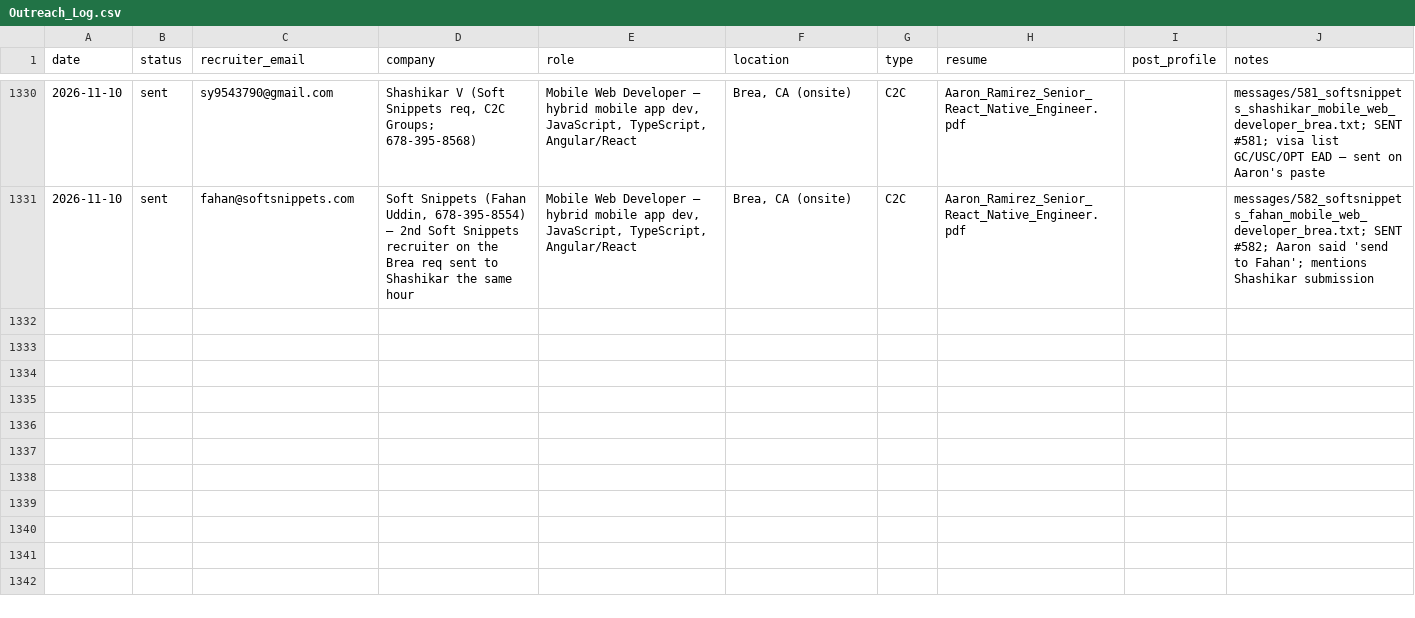
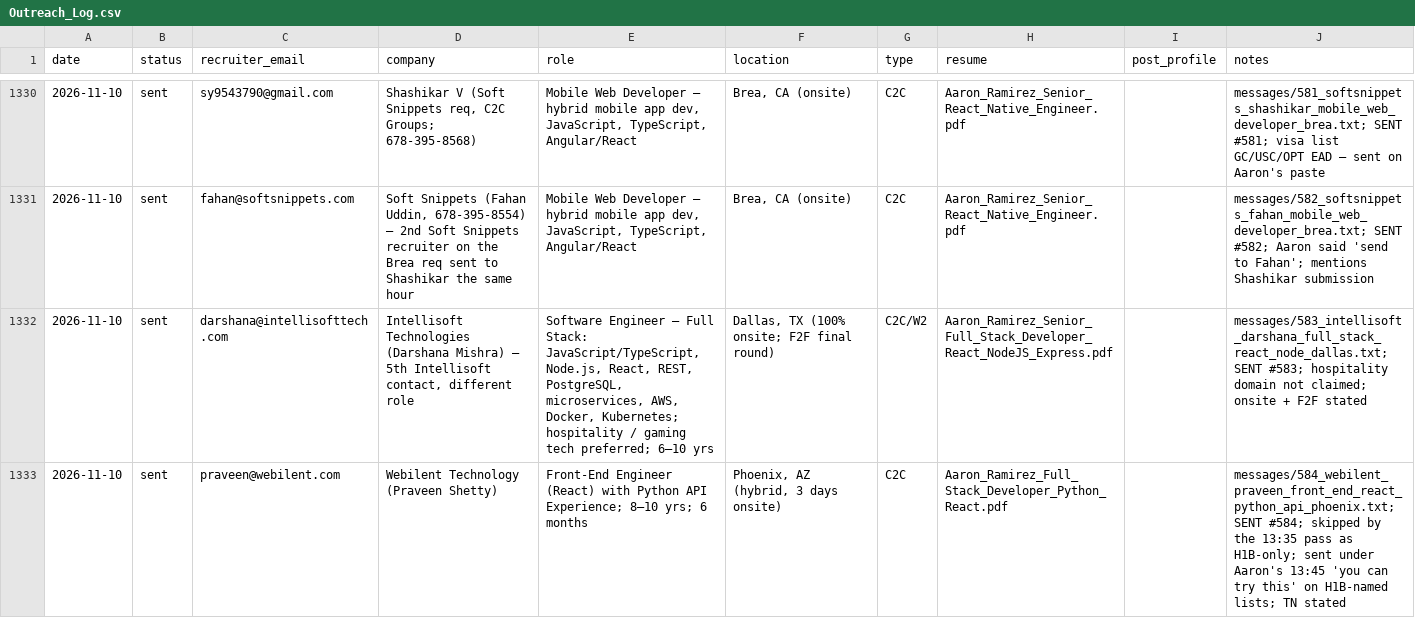
Before and after one commit to aaronrl25/outreach-pipeline-claude-day, a CSV file: data/2026-10-14/Outreach_Log.csv, drawn as a sheet; only a part is shown, gaps mark what is left out.

```diff
--- a/data/2026-10-14/Outreach_Log.csv
+++ b/data/2026-10-14/Outreach_Log.csv
@@ -1331 +1331,3 @@ date,status,recruiter_email,company,role,location,type,resume,post_profile,notes
 2026-11-10,sent,fahan@softsnippets.com,"Soft Snippets (Fahan Uddin, 678-395-8554) – 2nd Soft Snippets recruiter on the Brea req sent to Shashikar the same hour","Mobile Web Developer – hybrid mobile app dev, JavaScript, TypeScript, Angular/React","Brea, CA (onsite)",C2C,Aaron_Ramirez_Senior_React_Native_Engineer.pdf,,messages/582_softsnippets_fahan_mobile_web_developer_brea.txt; SENT #582; Aaron said 'send to Fahan'; mentions Shashikar submission
+2026-11-10,sent,darshana@intellisofttech.com,"Intellisoft Technologies (Darshana Mishra) – 5th Intellisoft contact, different role","Software Engineer – Full Stack: JavaScript/TypeScript, Node.js, React, REST, PostgreSQL, microservices, AWS, Docker, Kubernetes; hospitality / gaming tech preferred; 6–10 yrs","Dallas, TX (100% onsite; F2F final round)",C2C/W2,Aaron_Ramirez_Senior_Full_Stack_Developer_React_NodeJS_Express.pdf,,messages/583_intellisoft_darshana_full_stack_react_node_dallas.txt; SENT #583; hospitality domain not claimed; onsite + F2F stated
+2026-11-10,sent,praveen@webilent.com,Webilent Technology (Praveen Shetty),Front-End Engineer (React) with Python API Experience; 8–10 yrs; 6 months,"Phoenix, AZ (hybrid, 3 days onsite)",C2C,Aaron_Ramirez_Full_Stack_Developer_Python_React.pdf,,messages/584_webilent_praveen_front_end_react_python_api_phoenix.txt; SENT #584; skipped by the 13:35 pass as H1B-only; sent under Aaron's 13:45 'you can try this' on H1B-named lists; TN stated
```
Also changed, not shown: 4 other files.
